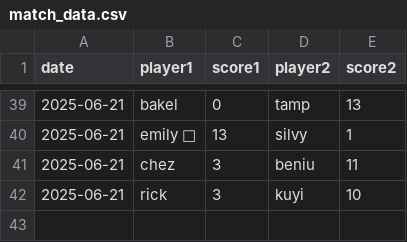
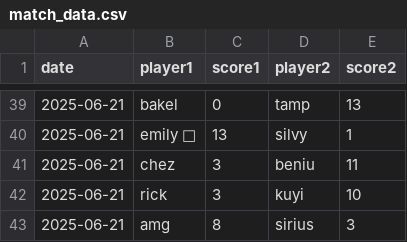
Before and after one commit to neongreen/cnc, a CSV file: match_data.csv, drawn as a sheet; only a part is shown, gaps mark what is left out.

Commit message:
Update match_data.csv

```diff
--- a/match_data.csv
+++ b/match_data.csv
@@ -42 +42,2 @@ date,player1,score1,player2,score2
 2025-06-21,rick,3,kuyi,10
+2025-06-21,amg,8,sirius,3
```
